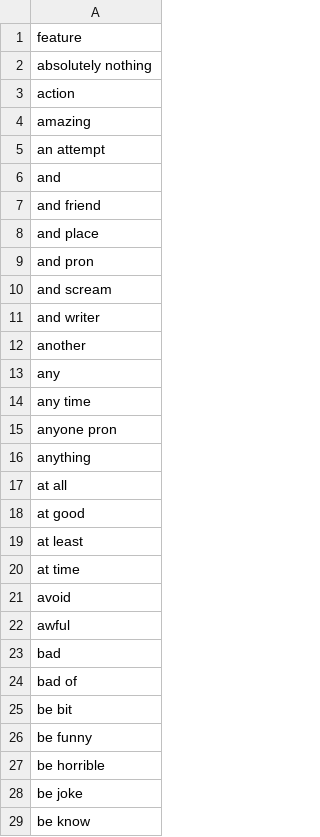
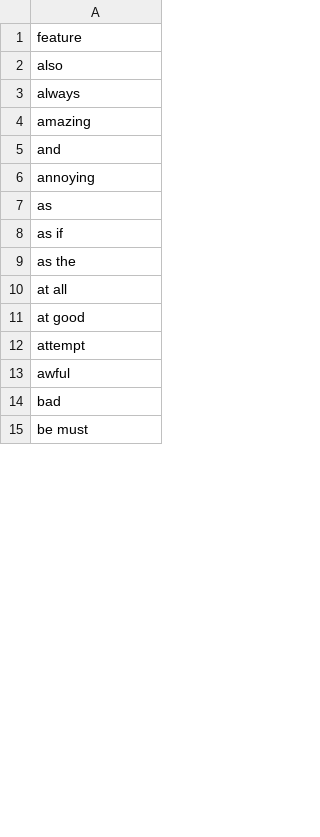
Before and after one commit to MGensheimer/prognosis-model, a CSV file: python_output/text_features.csv, drawn as a sheet; only a part is shown; the shorter side is filled out with more unchanged rows; the diff covers the shown part only.

```diff
--- a/python_output/text_features.csv
+++ b/python_output/text_features.csv
@@ -1,29 +1,14 @@
 feature
-absolutely nothing
-action
+also
+always
 amazing
-an attempt
 and
-and friend
-and place
-and pron
-and scream
-and writer
-another
-any
-any time
-anyone pron
-anything
+annoying
+as
+as if
+as the
 at all
 at good
-at least
-at time
-avoid
+attempt
 awful
 bad
-bad of
-be bit
-be funny
-be horrible
-be joke
-be know
```
Also changed, not shown: 6 added rows, 102 removed rows and 41 edited cells elsewhere in this file, 24 other files.
